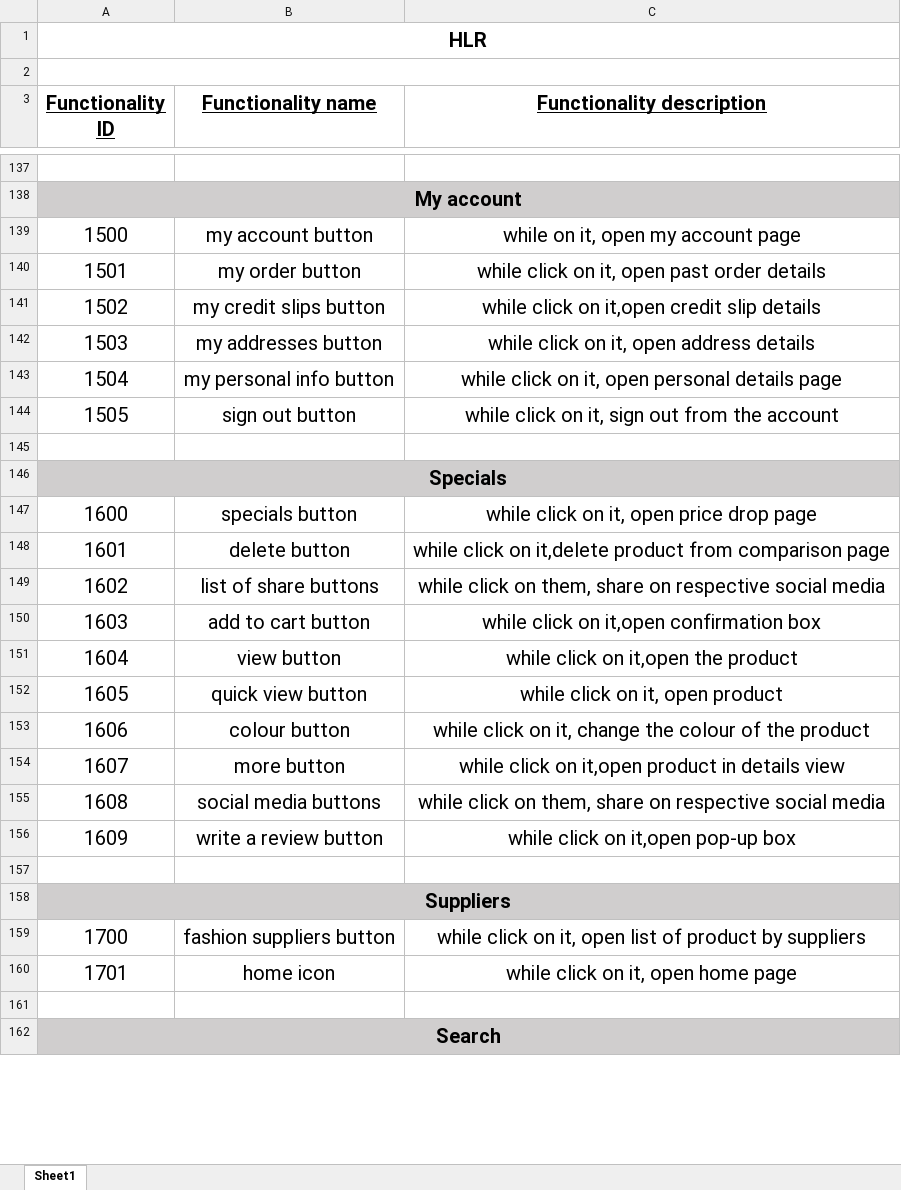
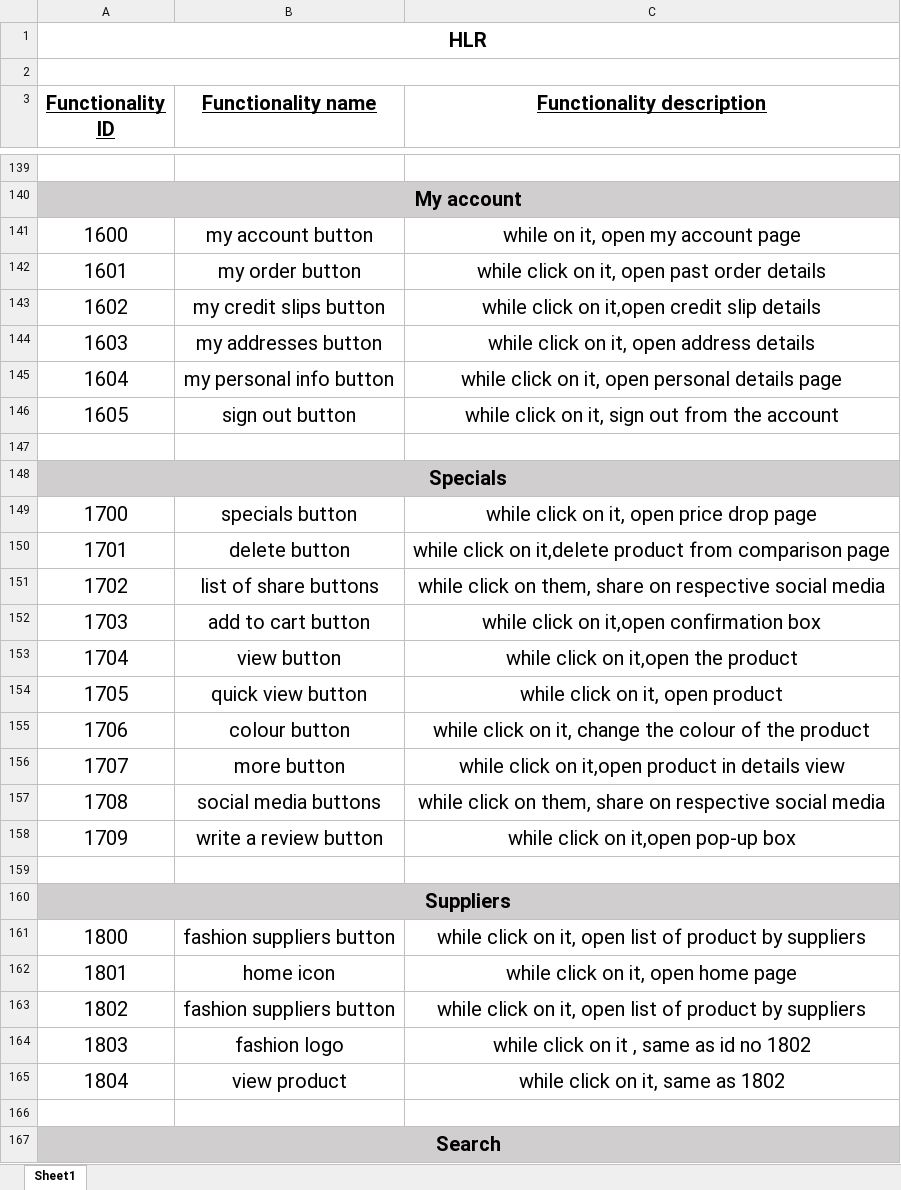
Before and after one commit to jensi-07/28julySTjensi, an Excel workbook: HLR project-jensi.xlsx, sheet Sheet1, drawn as a sheet; only a part is shown, gaps mark what is left out; values as stored, in another font and other column widths than the file's, no borders; addresses are those after the commit; the diff covers the shown part only; the diff names each change by its address in the sheet, - before the commit and + after, or states it on an @@ line.

```diff
--- a/HLR project-jensi.xlsx (sheet Sheet1)
+++ b/HLR project-jensi.xlsx (sheet Sheet1)
-A141 (Functionality ID): 1500
+A141 (Functionality ID): 1600
-A142 (Functionality ID): 1501
+A142 (Functionality ID): 1601
-A143 (Functionality ID): 1502
+A143 (Functionality ID): 1602
-A144 (Functionality ID): 1503
+A144 (Functionality ID): 1603
-A145 (Functionality ID): 1504
+A145 (Functionality ID): 1604
-A146 (Functionality ID): 1505
+A146 (Functionality ID): 1605
-A149 (Functionality ID): 1600
+A149 (Functionality ID): 1700
-A150 (Functionality ID): 1601
+A150 (Functionality ID): 1701
-A151 (Functionality ID): 1602
+A151 (Functionality ID): 1702
-A152 (Functionality ID): 1603
+A152 (Functionality ID): 1703
-A153 (Functionality ID): 1604
+A153 (Functionality ID): 1704
-A154 (Functionality ID): 1605
+A154 (Functionality ID): 1705
-A155 (Functionality ID): 1606
+A155 (Functionality ID): 1706
-A156 (Functionality ID): 1607
+A156 (Functionality ID): 1707
-A157 (Functionality ID): 1608
+A157 (Functionality ID): 1708
-A158 (Functionality ID): 1609
+A158 (Functionality ID): 1709
-A161 (Functionality ID): 1700
+A161 (Functionality ID): 1800
-A162 (Functionality ID): 1701
+A162 (Functionality ID): 1801
+row 163: 1802 | fashion suppliers button | while click on it, open list of product by suppliers
+row 164: 1803 | fashion logo | while click on it , same as id no 1802
+row 165: 1804 | view product | while click on it, same as 1802
```
Also changed, not shown: 7 added rows, 3 removed rows, 1 moved row, 84 edited cells and cell formats elsewhere in this sheet, 9 other files.
